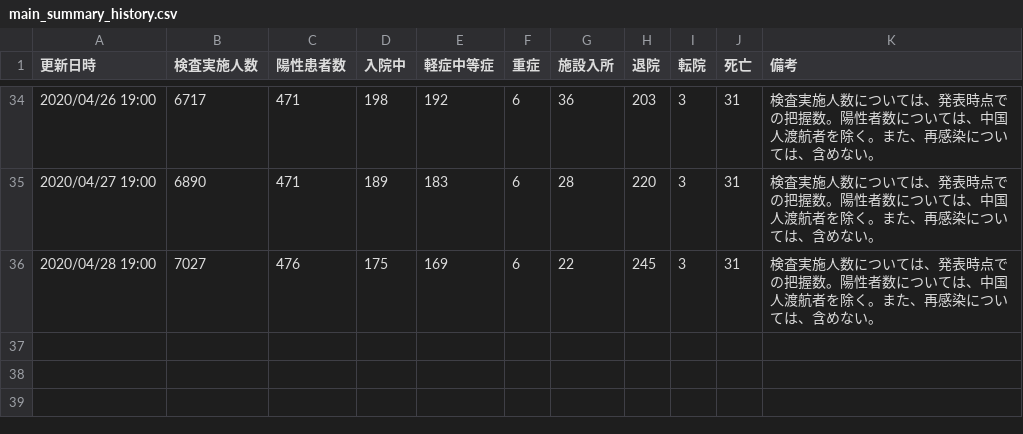
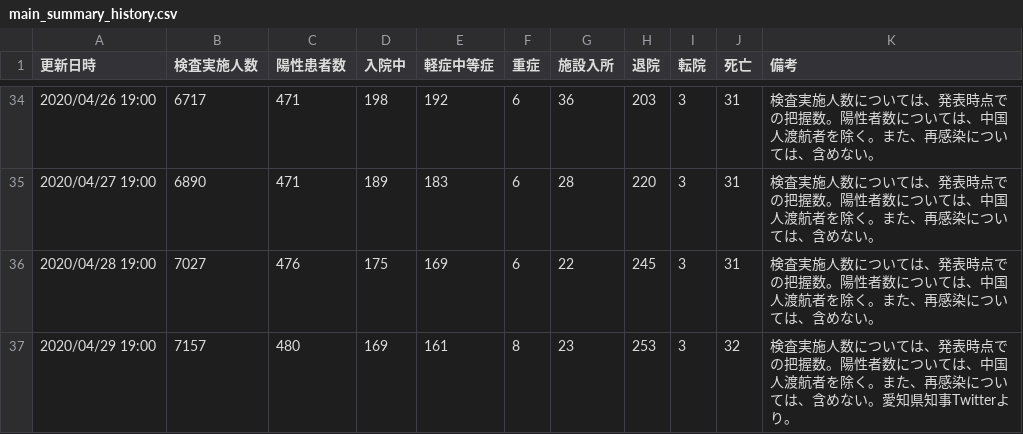
Before and after one commit to yoshitaka7/covid19, a CSV file: main_summary_history.csv, drawn as a sheet; only a part is shown, gaps mark what is left out; the diff names each change by its address in the sheet, - before the commit and + after, or states it on an @@ line.

Commit message:
update data

```diff
--- a/main_summary_history.csv
+++ b/main_summary_history.csv
+row 37: 2020/04/29 19:00 | 7157 | 480 | 169 | 161 | 8 | 23 | 253 | 3 | 32 | 検査実施人数については、発表時点での把握数。陽性者数については、中国人渡航者を除く。また、再感染については、含めない。愛知県知事Twitterより。
```
Also changed, not shown: inspections_summary.csv, 1 other file.
